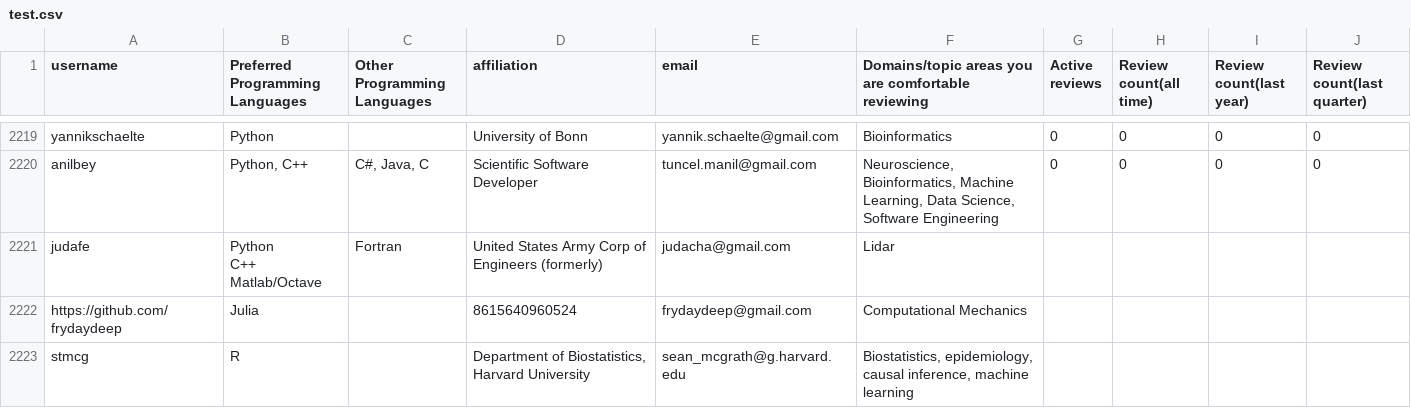
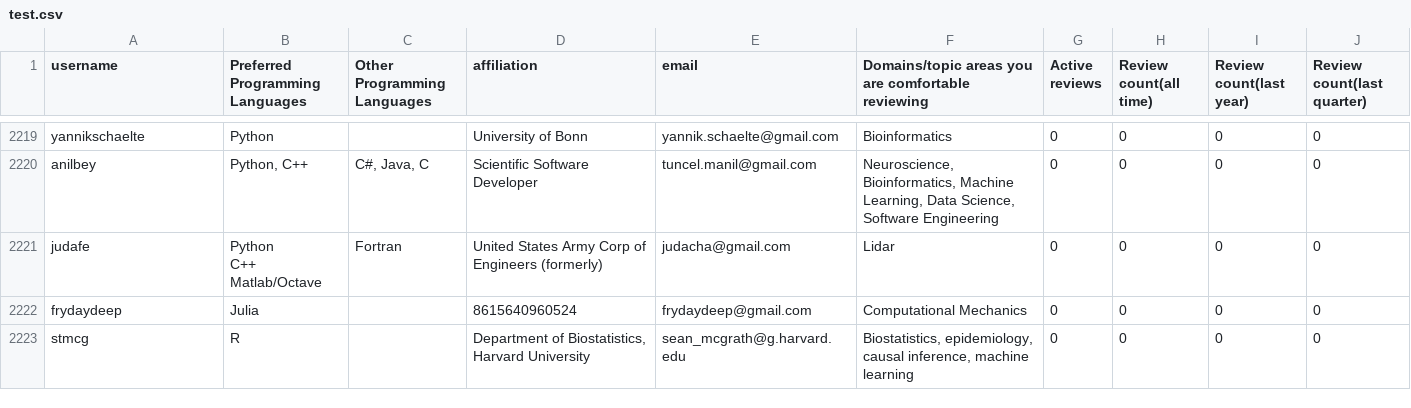
Before and after one commit to arjunsavel/CV, a CSV file: scripts/test.csv, drawn as a sheet; only a part is shown, gaps mark what is left out; the diff covers the shown part only.

```diff
--- a/scripts/test.csv
+++ b/scripts/test.csv
@@ -6379,6 +6379,6 @@ yannikschaelte,Python,,University of Bonn,yannik.schaelte@gmail.com,Bioinformati
 anilbey,"Python, C++","C#, Java, C",Scientific Software Developer,tuncel.manil@gmail.com,"Neuroscience, Bioinformatics, Machine Learning, Data Science, Software Engineering",0,0,0,0
-judafe,"Python
-C++
-Matlab/Octave",Fortran,United States Army Corp of Engineers (formerly),judacha@gmail.com,Lidar
-https://github.com/frydaydeep,Julia,,8615640960524,frydaydeep@gmail.com,Computational Mechanics
-stmcg,R,,"Department of Biostatistics, Harvard University",sean_mcgrath@g.harvard.edu,"Biostatistics, epidemiology, causal inference, machine learning"
+judafe,"Python
+C++
+Matlab/Octave",Fortran,United States Army Corp of Engineers (formerly),judacha@gmail.com,Lidar,0,0,0,0
+frydaydeep,Julia,,8615640960524,frydaydeep@gmail.com,Computational Mechanics,0,0,0,0
+stmcg,R,,"Department of Biostatistics, Harvard University",sean_mcgrath@g.harvard.edu,"Biostatistics, epidemiology, causal inference, machine learning",0,0,0,0
```
Also changed, not shown: 3 added rows and 14 edited cells elsewhere in this file.
